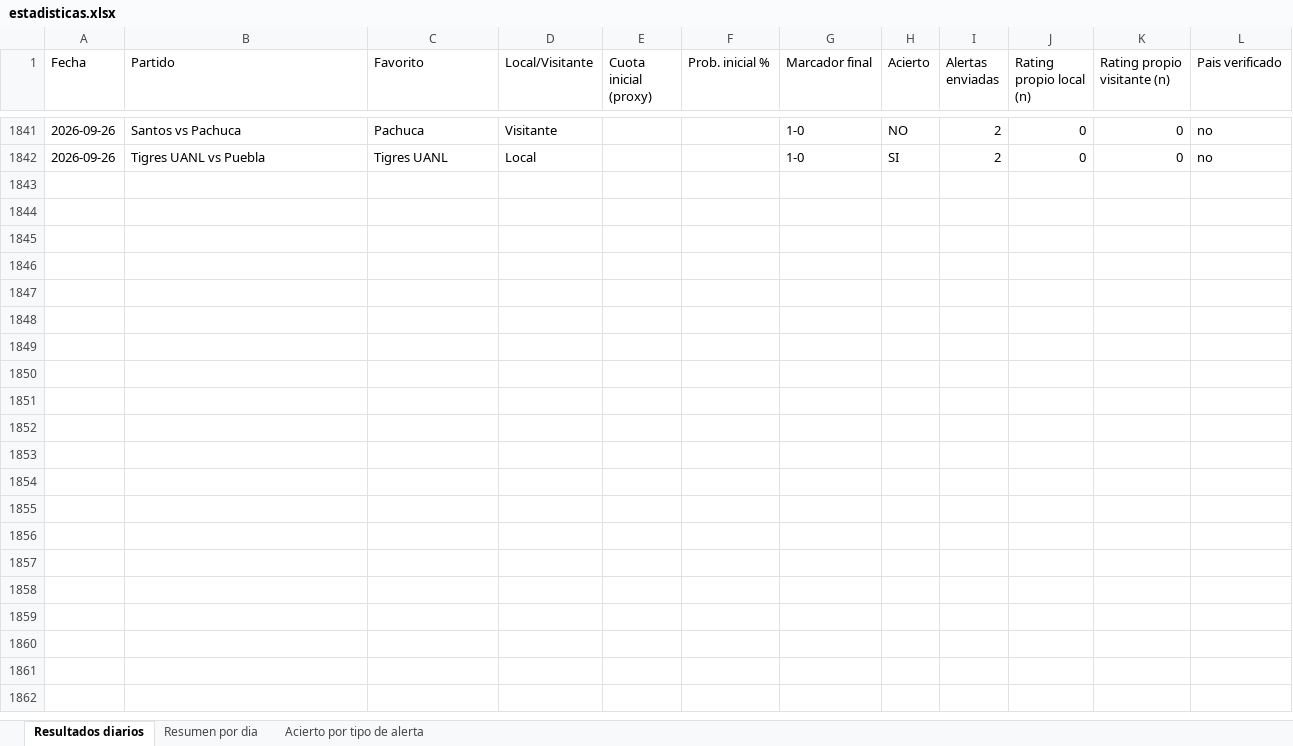
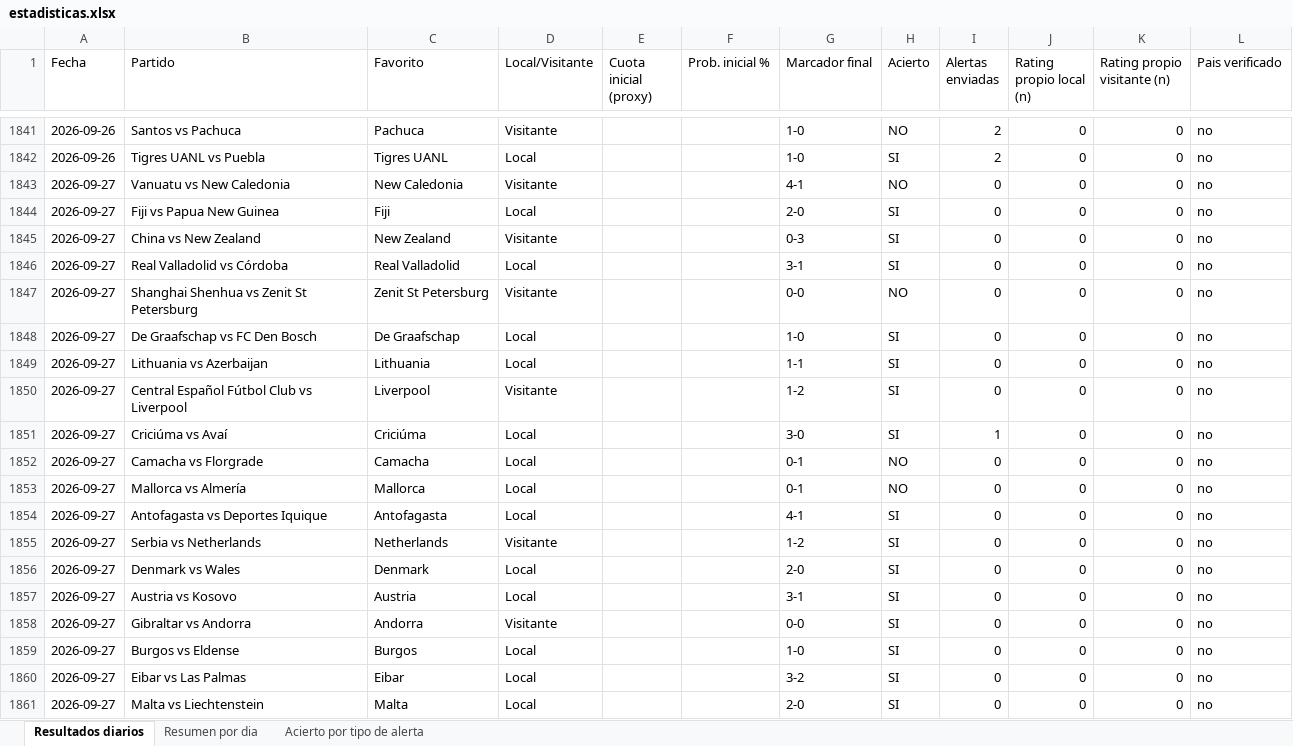
Before and after one commit to erikolivo/Mimoexcel, an Excel workbook: data/estadisticas.xlsx, sheet Resultados diarios, drawn as a sheet; only a part is shown, gaps mark what is left out; values as stored, in another font and other column widths than the file's, no borders; the diff covers the shown part only; the diff names each change by its address in the sheet, - before the commit and + after, or states it on an @@ line.

```diff
--- a/data/estadisticas.xlsx (sheet Resultados diarios)
+++ b/data/estadisticas.xlsx (sheet Resultados diarios)
+row 1843: 2026-09-27 | Vanuatu vs New Caledonia | New Caledonia | Visitante |  |  | 4-1 | NO | 0 | 0 | 0 | no
+row 1844: 2026-09-27 | Fiji vs Papua New Guinea | Fiji | Local |  |  | 2-0 | SI | 0 | 0 | 0 | no
+row 1845: 2026-09-27 | China vs New Zealand | New Zealand | Visitante |  |  | 0-3 | SI | 0 | 0 | 0 | no
+row 1846: 2026-09-27 | Real Valladolid vs Córdoba | Real Valladolid | Local |  |  | 3-1 | SI | 0 | 0 | 0 | no
+row 1847: 2026-09-27 | Shanghai Shenhua vs Zenit St Petersburg | Zenit St Petersburg | Visitante |  |  | 0-0 | NO | 0 | 0 | 0 | no
+row 1848: 2026-09-27 | De Graafschap vs FC Den Bosch | De Graafschap | Local |  |  | 1-0 | SI | 0 | 0 | 0 | no
+row 1849: 2026-09-27 | Lithuania vs Azerbaijan | Lithuania | Local |  |  | 1-1 | SI | 0 | 0 | 0 | no
+row 1850: 2026-09-27 | Central Español Fútbol Club vs Liverpool | Liverpool | Visitante |  |  | 1-2 | SI | 0 | 0 | 0 | no
+row 1851: 2026-09-27 | Criciúma vs Avaí | Criciúma | Local |  |  | 3-0 | SI | 1 | 0 | 0 | no
+row 1852: 2026-09-27 | Camacha vs Florgrade | Camacha | Local |  |  | 0-1 | NO | 0 | 0 | 0 | no
+row 1853: 2026-09-27 | Mallorca vs Almería | Mallorca | Local |  |  | 0-1 | NO | 0 | 0 | 0 | no
+row 1854: 2026-09-27 | Antofagasta vs Deportes Iquique | Antofagasta | Local |  |  | 4-1 | SI | 0 | 0 | 0 | no
+row 1855: 2026-09-27 | Serbia vs Netherlands | Netherlands | Visitante |  |  | 1-2 | SI | 0 | 0 | 0 | no
+row 1856: 2026-09-27 | Denmark vs Wales | Denmark | Local |  |  | 2-0 | SI | 0 | 0 | 0 | no
+row 1857: 2026-09-27 | Austria vs Kosovo | Austria | Local |  |  | 3-1 | SI | 0 | 0 | 0 | no
+row 1858: 2026-09-27 | Gibraltar vs Andorra | Andorra | Visitante |  |  | 0-0 | SI | 0 | 0 | 0 | no
+row 1859: 2026-09-27 | Burgos vs Eldense | Burgos | Local |  |  | 1-0 | SI | 0 | 0 | 0 | no
+row 1860: 2026-09-27 | Eibar vs Las Palmas | Eibar | Local |  |  | 3-2 | SI | 0 | 0 | 0 | no
+row 1861: 2026-09-27 | Malta vs Liechtenstein | Malta | Local |  |  | 2-0 | SI | 0 | 0 | 0 | no
```
Also changed, not shown: 33 added rows elsewhere in this sheet, sheet Acierto por tipo de alerta, sheet Resumen por dia, 4 other files.
